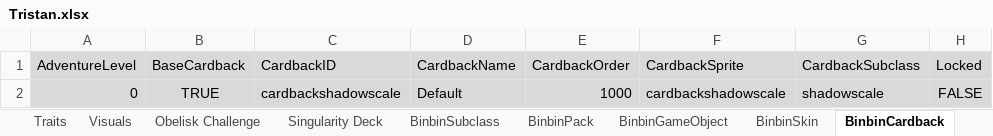
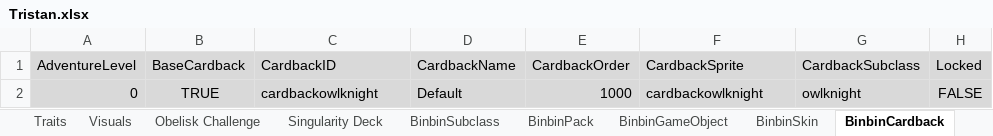
Before and after one commit to binbinmods/Tristan, an Excel workbook: Tristan.xlsx, sheet BinbinCardback, drawn as a sheet; only a part is shown; values as stored, in another font and other column widths than the file's, no borders; charts and pictures not drawn; the diff names each change by its address in the sheet, - before the commit and + after, or states it on an @@ line.

```diff
--- a/Tristan.xlsx (sheet BinbinCardback)
+++ b/Tristan.xlsx (sheet BinbinCardback)
-C2 (CardbackID): cardbackshadowscale
+C2 (CardbackID): cardbackowlknight
-F2 (CardbackSprite): cardbackshadowscale
+F2 (CardbackSprite): cardbackowlknight
-G2 (CardbackSubclass): shadowscale
+G2 (CardbackSubclass): owlknight
```
Also changed, not shown: sheet BinbinSubclass, sheet BinbinTraits, sheet Singularity Deck, sheet General, sheet Traits, sheet BinbinPack, 4 more sheets, formulas that keep their value, hidden cells, 26 other files.
